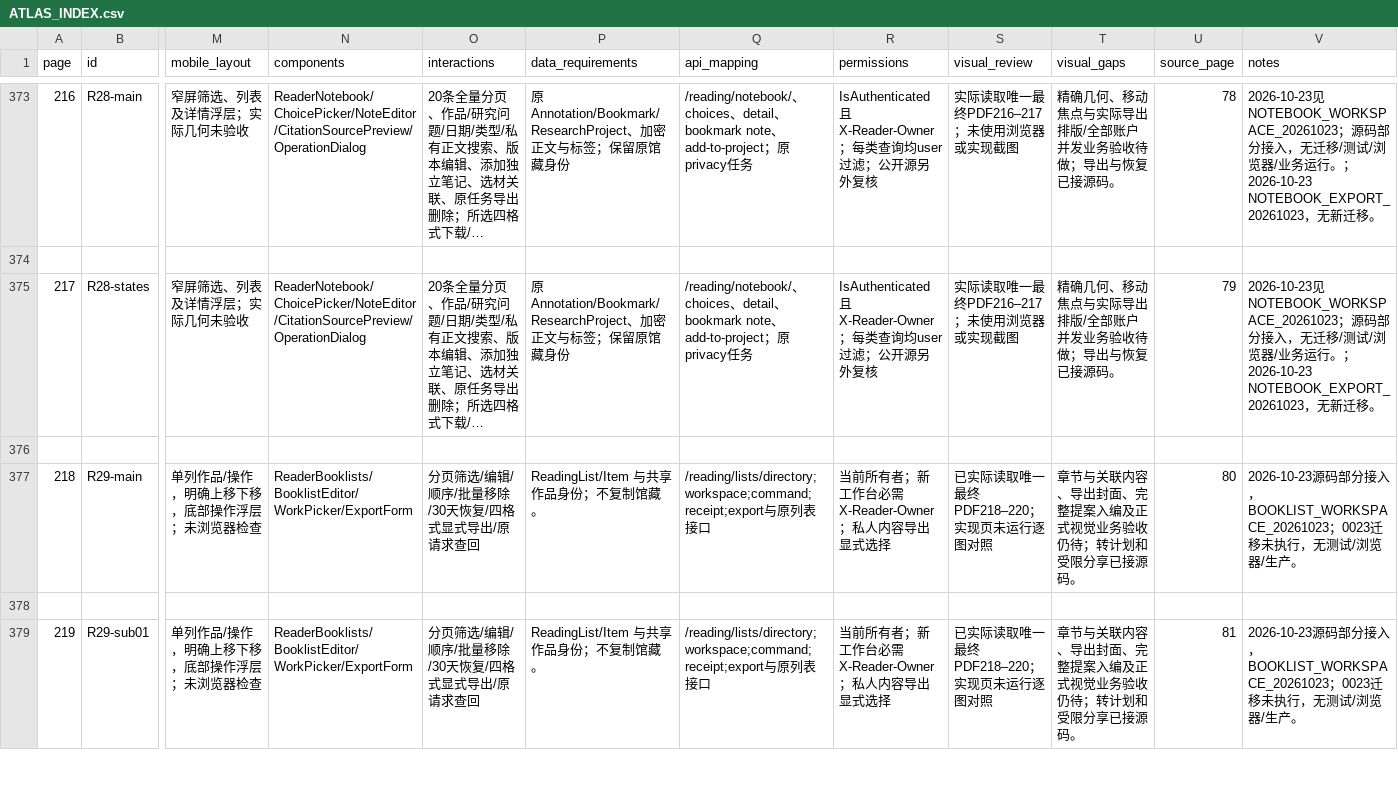
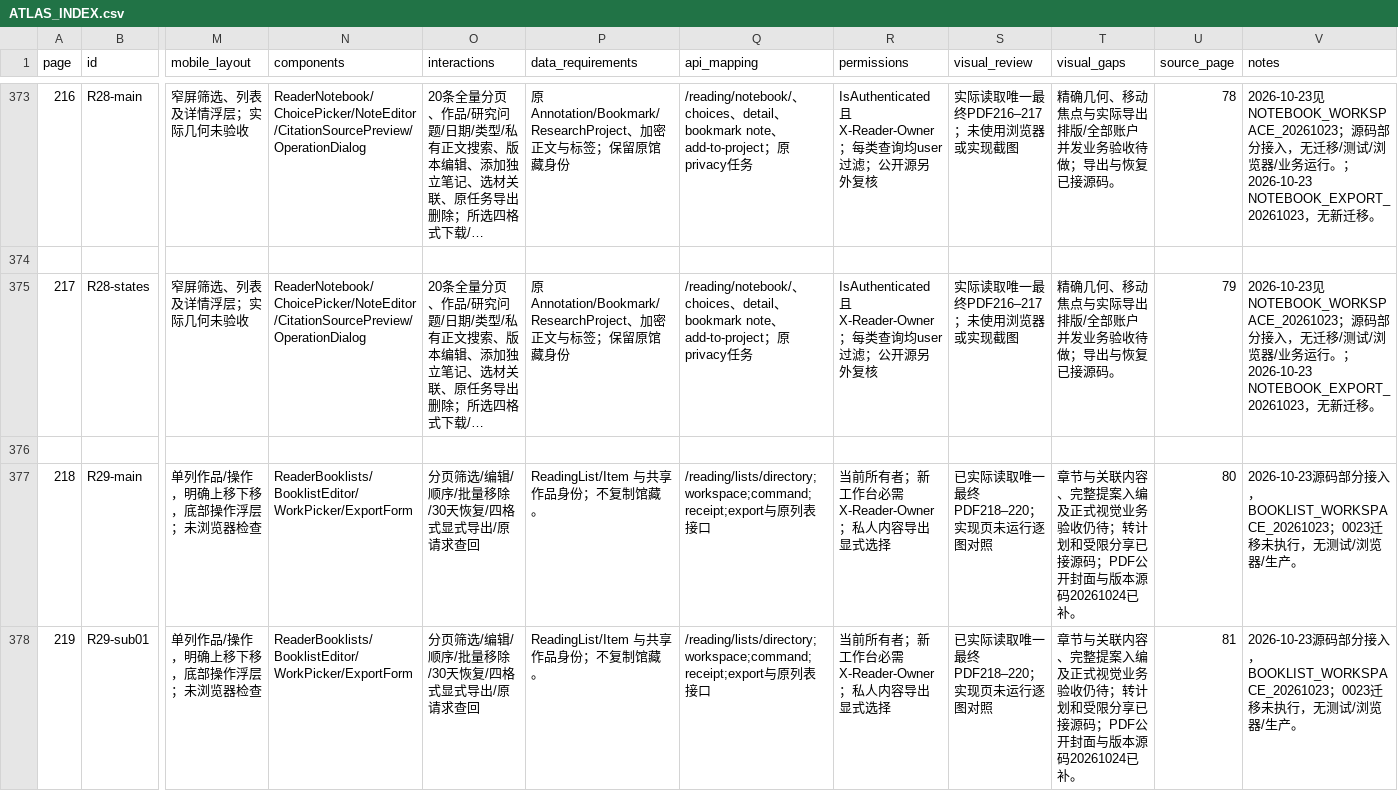
Before and after one commit to WinstonMo0807/social-theory-library, a CSV file: docs/stl4/ATLAS_INDEX.csv, drawn as a sheet; only a part is shown, gaps mark what is left out; long unchanged cells end in …; removed rows and columns are numbered as before the commit, all else as after; rows hold the shown columns only; the diff covers the shown part only; the diff names each change by its address in the sheet, - before the commit and + after, or states it on an @@ line.

```diff
--- a/docs/stl4/ATLAS_INDEX.csv
+++ b/docs/stl4/ATLAS_INDEX.csv
-T377 (visual_gaps): …联内容、导出封面、完整提案入编及正式视觉业务验收仍待；转计划和受限分享已接源码。
+T377 (visual_gaps): …联内容、完整提案入编及正式视觉业务验收仍待；转计划和受限分享已接源码；PDF公开封面与版本源码20261024已补。
-row 378: (empty)
-T378 (visual_gaps): …联内容、导出封面、完整提案入编及正式视觉业务验收仍待；转计划和受限分享已接源码。
+T378 (visual_gaps): …联内容、完整提案入编及正式视觉业务验收仍待；转计划和受限分享已接源码；PDF公开封面与版本源码20261024已补。
```
Also changed, not shown: 2 removed rows and 1 edited cell elsewhere in this file, 15 other files.
